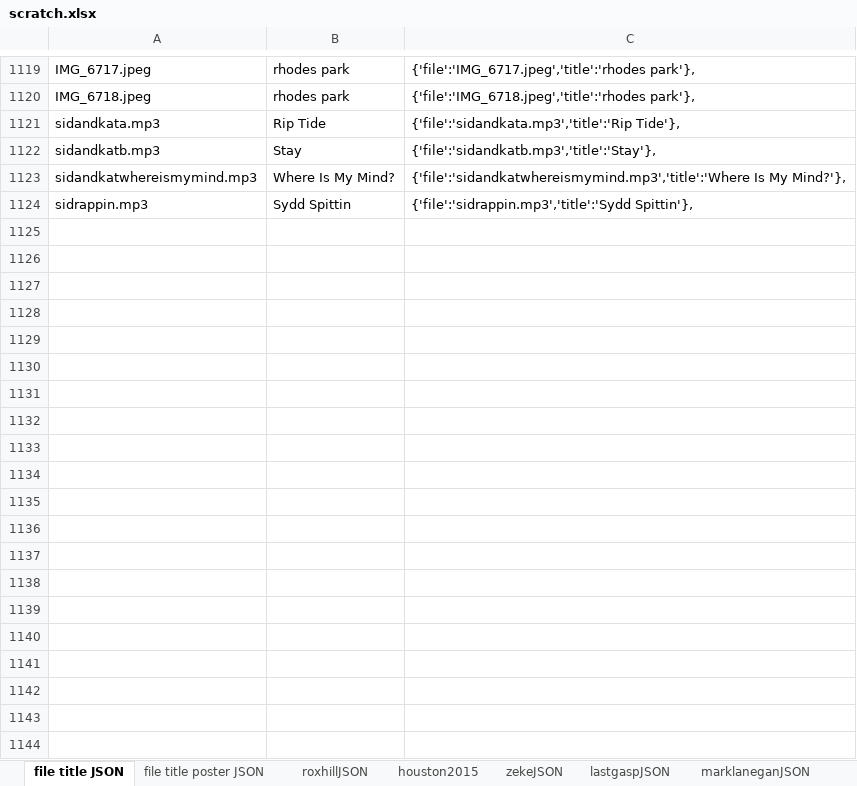
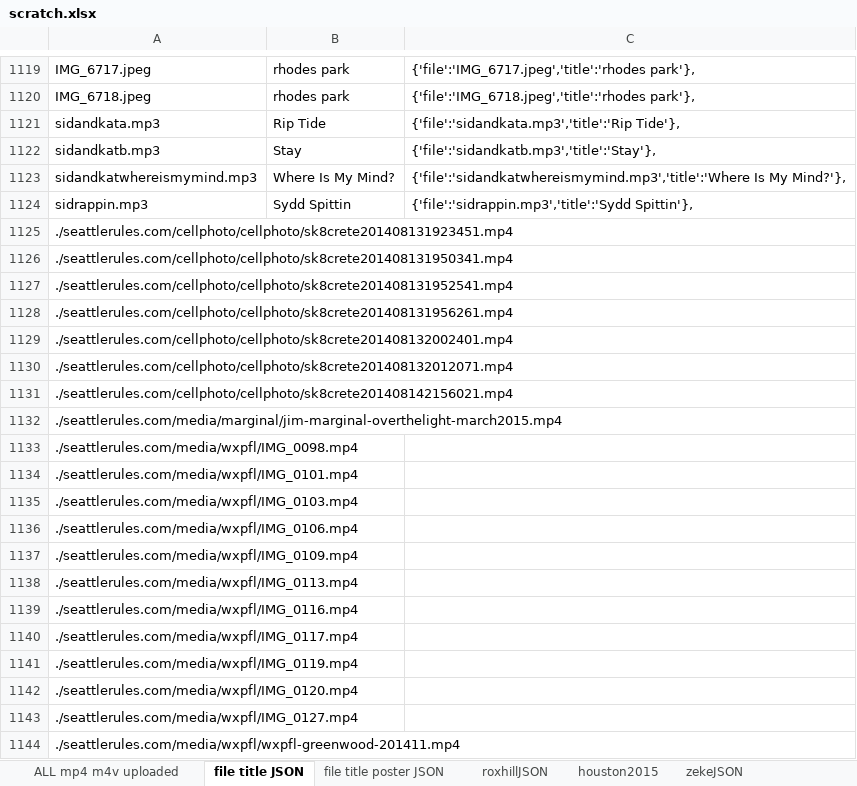
Before and after one commit to jimarasim/nodeDevelopment, an Excel workbook: stuffedanimalwar.com/scratch.xlsx, sheet file title JSON, drawn as a sheet; only a part is shown, gaps mark what is left out; values as stored, in another font and other column widths than the file's, no borders; the diff covers the shown part only; the diff names each change by its address in the sheet, - before the commit and + after, or states it on an @@ line.

```diff
--- a/stuffedanimalwar.com/scratch.xlsx (sheet file title JSON)
+++ b/stuffedanimalwar.com/scratch.xlsx (sheet file title JSON)
+sheet tab: ALL mp4 m4v uploaded
+row 1125: ./seattlerules.com/cellphoto/cellphoto/sk8crete201408131923451.mp4
+row 1126: ./seattlerules.com/cellphoto/cellphoto/sk8crete201408131950341.mp4
+row 1127: ./seattlerules.com/cellphoto/cellphoto/sk8crete201408131952541.mp4
+row 1128: ./seattlerules.com/cellphoto/cellphoto/sk8crete201408131956261.mp4
+row 1129: ./seattlerules.com/cellphoto/cellphoto/sk8crete201408132002401.mp4
+row 1130: ./seattlerules.com/cellphoto/cellphoto/sk8crete201408132012071.mp4
+row 1131: ./seattlerules.com/cellphoto/cellphoto/sk8crete201408142156021.mp4
+row 1132: ./seattlerules.com/media/marginal/jim-marginal-overthelight-march2015.mp4
+row 1133: ./seattlerules.com/media/wxpfl/IMG_0098.mp4
+row 1134: ./seattlerules.com/media/wxpfl/IMG_0101.mp4
+row 1135: ./seattlerules.com/media/wxpfl/IMG_0103.mp4
+row 1136: ./seattlerules.com/media/wxpfl/IMG_0106.mp4
+row 1137: ./seattlerules.com/media/wxpfl/IMG_0109.mp4
+row 1138: ./seattlerules.com/media/wxpfl/IMG_0113.mp4
+row 1139: ./seattlerules.com/media/wxpfl/IMG_0116.mp4
+row 1140: ./seattlerules.com/media/wxpfl/IMG_0117.mp4
+row 1141: ./seattlerules.com/media/wxpfl/IMG_0119.mp4
+row 1142: ./seattlerules.com/media/wxpfl/IMG_0120.mp4
+row 1143: ./seattlerules.com/media/wxpfl/IMG_0127.mp4
+row 1144: ./seattlerules.com/media/wxpfl/wxpfl-greenwood-201411.mp4
```
Also changed, not shown: 279 added rows elsewhere in this sheet, 2 other files.
